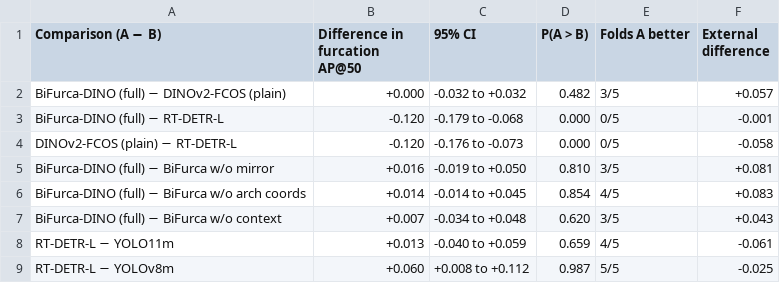
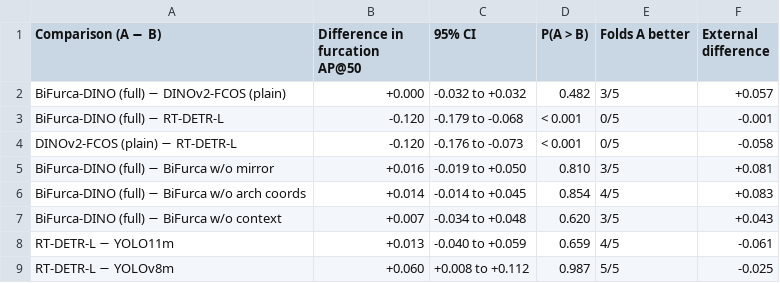
Before and after one commit to Pkr2180/furcation-detection-benchmark, a CSV file: paper/tables/Table4_paired_comparisons.csv, drawn as a sheet.

```diff
--- a/paper/tables/Table4_paired_comparisons.csv
+++ b/paper/tables/Table4_paired_comparisons.csv
@@ -2,4 +2,4 @@ Comparison (A − B),Difference in furcation AP@50,95% CI,P(A > B),Folds A bette
 BiFurca-DINO (full) − DINOv2-FCOS (plain),+0.000,-0.032 to +0.032,0.482,3/5,+0.057
-BiFurca-DINO (full) − RT-DETR-L,-0.120,-0.179 to -0.068,0.000,0/5,-0.001
-DINOv2-FCOS (plain) − RT-DETR-L,-0.120,-0.176 to -0.073,0.000,0/5,-0.058
+BiFurca-DINO (full) − RT-DETR-L,-0.120,-0.179 to -0.068,< 0.001,0/5,-0.001
+DINOv2-FCOS (plain) − RT-DETR-L,-0.120,-0.176 to -0.073,< 0.001,0/5,-0.058
 BiFurca-DINO (full) − BiFurca w/o mirror,+0.016,-0.019 to +0.050,0.810,3/5,+0.081
```
Also changed, not shown: paper/tables/Table3_preregistered_criteria.csv, 5 other files.
